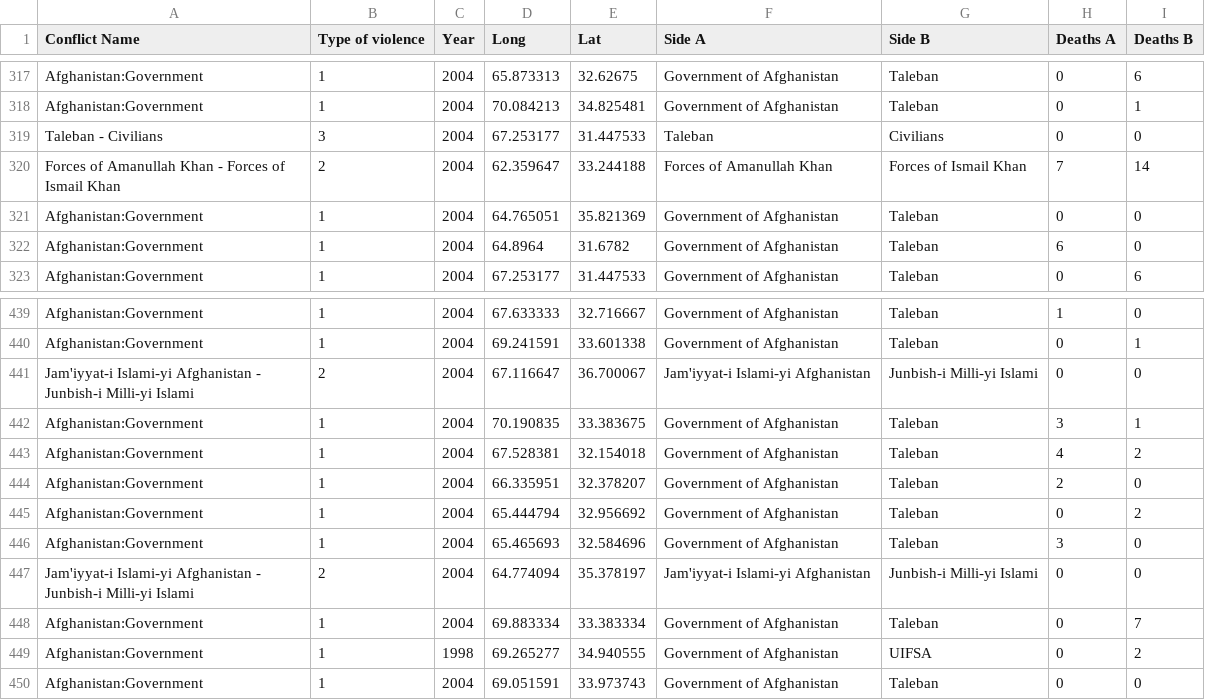
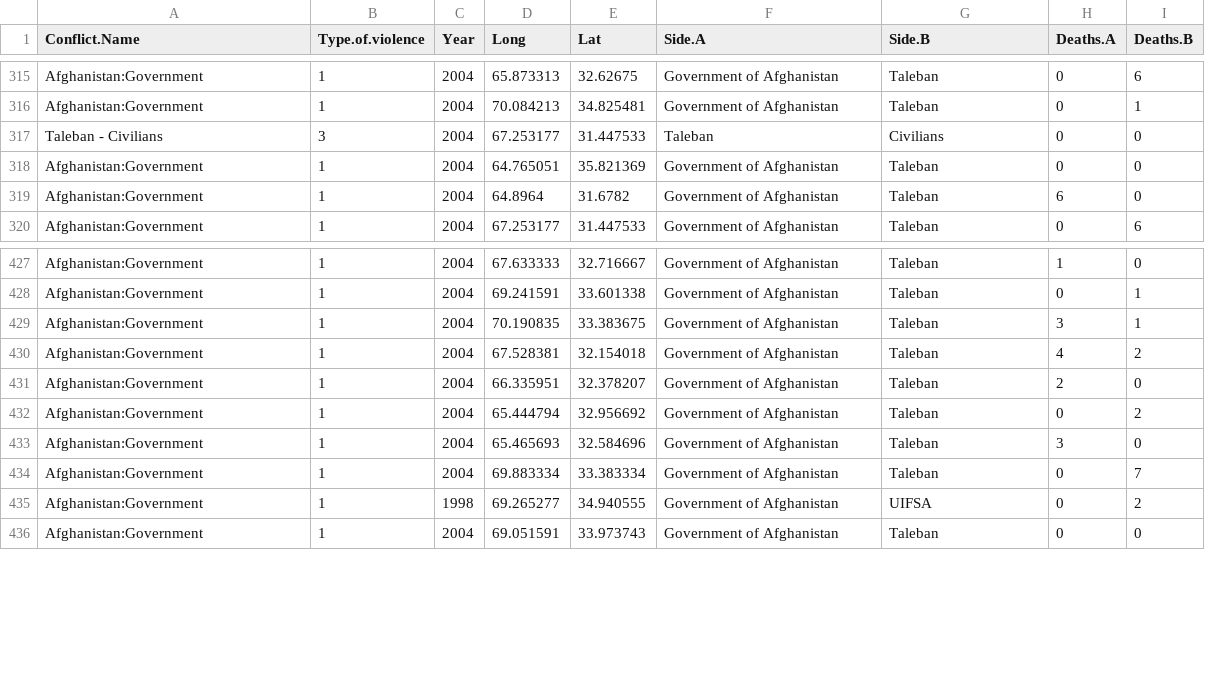
Before and after one commit to ivvatt/individual_assignment, a CSV file: afghanistan.csv, drawn as a sheet; only a part is shown, gaps mark what is left out; the diff covers the shown part only.

Commit message:
Changes to the dataset
Selected only conflicts with Taleban, UIFSA and Civilians

```diff
--- a/afghanistan.csv
+++ b/afghanistan.csv
@@ -1 +1 @@
-Conflict Name,Type of violence,Year,Long,Lat,Side A,Side B,Deaths A,Deaths B
+Conflict.Name,Type.of.violence,Year,Long,Lat,Side.A,Side.B,Deaths.A,Deaths.B
@@ -319,3 +317,2 @@ Afghanistan:Government,1,2004,70.084213,34.825481,Government of Afghanistan,Tale
 Taleban - Civilians,3,2004,67.253177,31.447533,Taleban,Civilians,0,0
-Forces of Amanullah Khan  - Forces of Ismail Khan,2,2004,62.359647,33.244188,Forces of Amanullah Khan,Forces of Ismail Khan,7,14
 Afghanistan:Government,1,2004,64.765051,35.821369,Government of Afghanistan,Taleban,0,0
@@ -440,3 +428,2 @@ Afghanistan:Government,1,2004,67.633333,32.716667,Government of Afghanistan,Tale
 Afghanistan:Government,1,2004,69.241591,33.601338,Government of Afghanistan,Taleban,0,1
-Jam'iyyat-i Islami-yi Afghanistan - Junbish-i Milli-yi Islami,2,2004,67.116647,36.700067,Jam'iyyat-i Islami-yi Afghanistan,Junbish-i Milli-yi Islami,0,0
 Afghanistan:Government,1,2004,70.190835,33.383675,Government of Afghanistan,Taleban,3,1
@@ -446,3 +433,2 @@ Afghanistan:Government,1,2004,65.444794,32.956692,Government of Afghanistan,Tale
 Afghanistan:Government,1,2004,65.465693,32.584696,Government of Afghanistan,Taleban,3,0
-Jam'iyyat-i Islami-yi Afghanistan - Junbish-i Milli-yi Islami,2,2004,64.774094,35.378197,Jam'iyyat-i Islami-yi Afghanistan,Junbish-i Milli-yi Islami,0,0
 Afghanistan:Government,1,2004,69.883334,33.383334,Government of Afghanistan,Taleban,0,7
```
Also changed, not shown: 11 removed rows elsewhere in this file, 1 other file.
